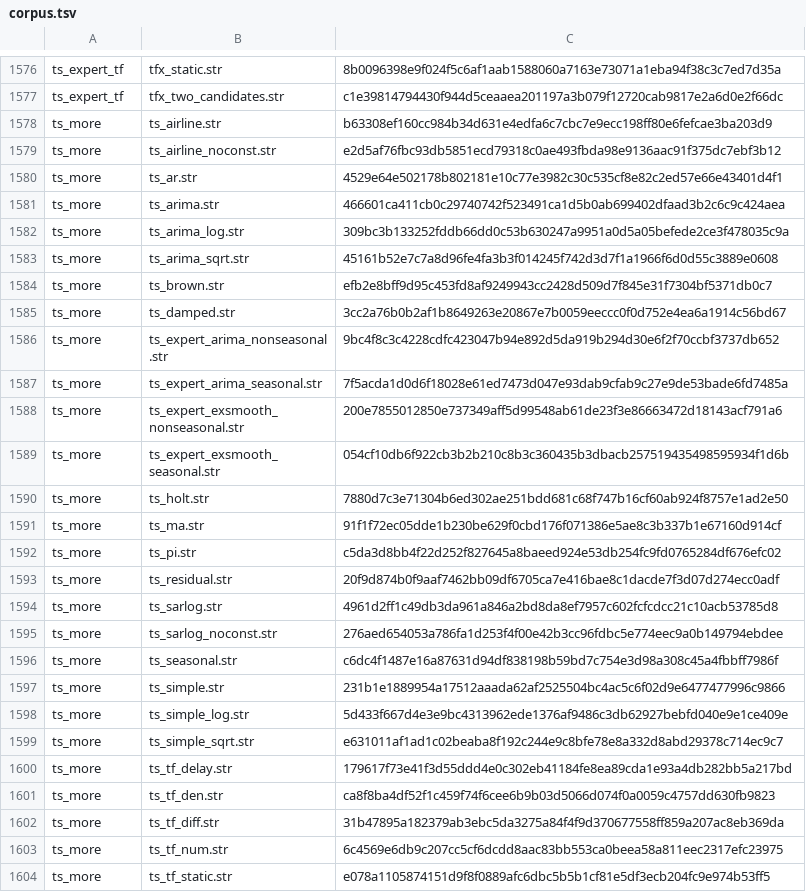
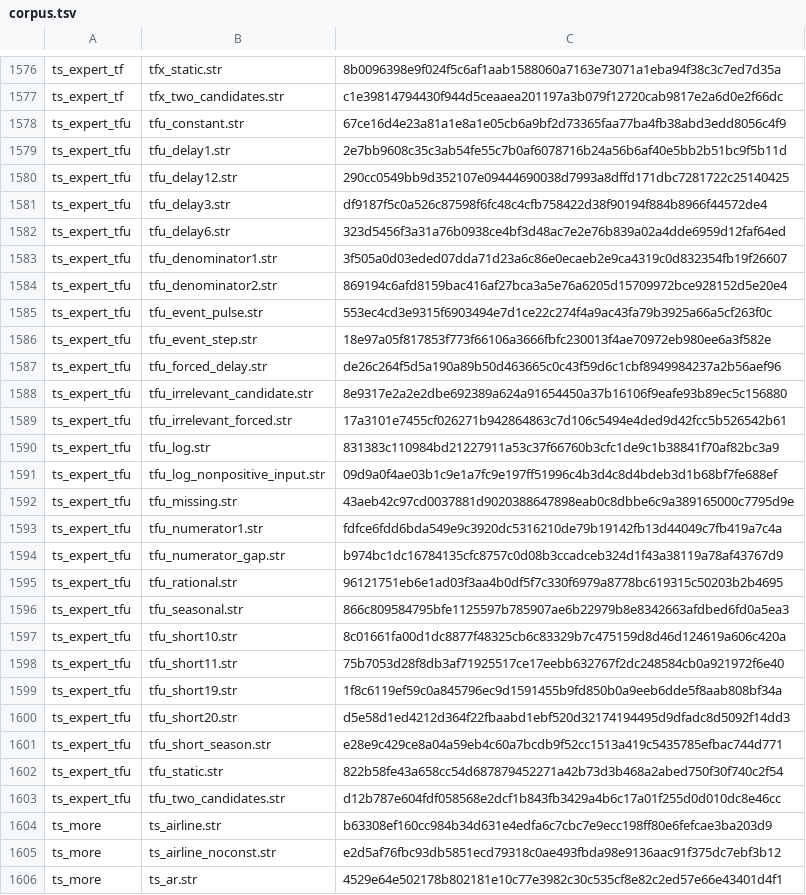
Before and after one commit to witold-andelie/data-mining-software, a TSV file: xtask/corpus.tsv, drawn as a sheet; only a part is shown, gaps mark what is left out; the shorter side is filled out with more unchanged rows; the diff names each change by its address in the sheet, - before the commit and + after, or states it on an @@ line.

```diff
--- a/xtask/corpus.tsv
+++ b/xtask/corpus.tsv
+row 1578: ts_expert_tfu | tfu_constant.str | 67ce16d4e23a81a1e8a1e05cb6a9bf2d73365faa77ba4fb38abd3edd8056c4f9
+row 1579: ts_expert_tfu | tfu_delay1.str | 2e7bb9608c35c3ab54fe55c7b0af6078716b24a56b6af40e5bb2b51bc9f5b11d
+row 1580: ts_expert_tfu | tfu_delay12.str | 290cc0549bb9d352107e09444690038d7993a8dffd171dbc7281722c25140425
+row 1581: ts_expert_tfu | tfu_delay3.str | df9187f5c0a526c87598f6fc48c4cfb758422d38f90194f884b8966f44572de4
+row 1582: ts_expert_tfu | tfu_delay6.str | 323d5456f3a31a76b0938ce4bf3d48ac7e2e76b839a02a4dde6959d12faf64ed
+row 1583: ts_expert_tfu | tfu_denominator1.str | 3f505a0d03eded07dda71d23a6c86e0ecaeb2e9ca4319c0d832354fb19f26607
+row 1584: ts_expert_tfu | tfu_denominator2.str | 869194c6afd8159bac416af27bca3a5e76a6205d15709972bce928152d5e20e4
+row 1585: ts_expert_tfu | tfu_event_pulse.str | 553ec4cd3e9315f6903494e7d1ce22c274f4a9ac43fa79b3925a66a5cf263f0c
+row 1586: ts_expert_tfu | tfu_event_step.str | 18e97a05f817853f773f66106a3666fbfc230013f4ae70972eb980ee6a3f582e
+row 1587: ts_expert_tfu | tfu_forced_delay.str | de26c264f5d5a190a89b50d463665c0c43f59d6c1cbf8949984237a2b56aef96
+row 1588: ts_expert_tfu | tfu_irrelevant_candidate.str | 8e9317e2a2e2dbe692389a624a91654450a37b16106f9eafe93b89ec5c156880
+row 1589: ts_expert_tfu | tfu_irrelevant_forced.str | 17a3101e7455cf026271b942864863c7d106c5494e4ded9d42fcc5b526542b61
+row 1590: ts_expert_tfu | tfu_log.str | 831383c110984bd21227911a53c37f66760b3cfc1de9c1b38841f70af82bc3a9
+row 1591: ts_expert_tfu | tfu_log_nonpositive_input.str | 09d9a0f4ae03b1c9e1a7fc9e197ff51996c4b3d4c8d4bdeb3d1b68bf7fe688ef
+row 1592: ts_expert_tfu | tfu_missing.str | 43aeb42c97cd0037881d9020388647898eab0c8dbbe6c9a389165000c7795d9e
+row 1593: ts_expert_tfu | tfu_numerator1.str | fdfce6fdd6bda549e9c3920dc5316210de79b19142fb13d44049c7fb419a7c4a
+row 1594: ts_expert_tfu | tfu_numerator_gap.str | b974bc1dc16784135cfc8757c0d08b3ccadceb324d1f43a38119a78af43767d9
+row 1595: ts_expert_tfu | tfu_rational.str | 96121751eb6e1ad03f3aa4b0df5f7c330f6979a8778bc619315c50203b2b4695
+row 1596: ts_expert_tfu | tfu_seasonal.str | 866c809584795bfe1125597b785907ae6b22979b8e8342663afdbed6fd0a5ea3
+row 1597: ts_expert_tfu | tfu_short10.str | 8c01661fa00d1dc8877f48325cb6c83329b7c475159d8d46d124619a606c420a
+row 1598: ts_expert_tfu | tfu_short11.str | 75b7053d28f8db3af71925517ce17eebb632767f2dc248584cb0a921972f6e40
+row 1599: ts_expert_tfu | tfu_short19.str | 1f8c6119ef59c0a845796ec9d1591455b9fd850b0a9eeb6dde5f8aab808bf34a
+row 1600: ts_expert_tfu | tfu_short20.str | d5e58d1ed4212d364f22fbaabd1ebf520d32174194495d9dfadc8d5092f14dd3
+row 1601: ts_expert_tfu | tfu_short_season.str | e28e9c429ce8a04a59eb4c60a7bcdb9f52cc1513a419c5435785efbac744d771
+row 1602: ts_expert_tfu | tfu_static.str | 822b58fe43a658cc54d687879452271a42b73d3b468a2abed750f30f740c2f54
+row 1603: ts_expert_tfu | tfu_two_candidates.str | d12b787e604fdf058568e2dcf1b843fb3429a4b6c17a01f255d0d010dc8e46cc
```
Also changed, not shown: 2 other files.
